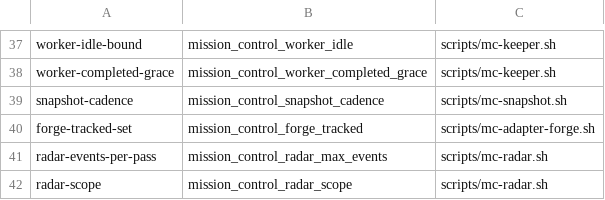
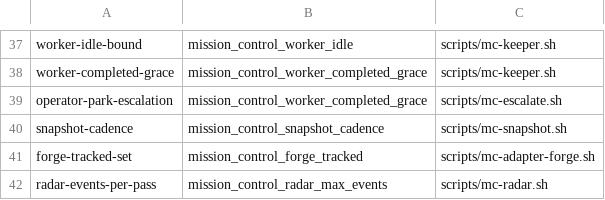
Before and after one commit to inkatze/planwright, a TSV file: config/mission-control-knobs.tsv, drawn as a sheet; only a part is shown, gaps mark what is left out; the shorter side is filled out with more unchanged rows; the diff names each change by its address in the sheet, - before the commit and + after, or states it on an @@ line.

Commit message:
fix: raise a worker parked on the operator to its mission control, then the hub
A stream-json worker that parks itself on the operator (wait --on operator,
turn ended) raised nothing, so it could sit for half an hour unseen. The
session-keeper's watch now raises one worker-parked-on-operator event per
park past mission_control_worker_completed_grace, quoting the first lines of
its last result, and the escalation watcher raises a park still unanswered a
window later to the hub and then the operator, as it does an unanswered
request. Waits on CI or a ready flip, and kickoff relays, raise nothing.

```diff
--- a/config/mission-control-knobs.tsv
+++ b/config/mission-control-knobs.tsv
+row 39: operator-park-escalation | mission_control_worker_completed_grace | scripts/mc-escalate.sh
```
Also changed, not shown: config/mc-event-classes.tsv, 8 other files.
